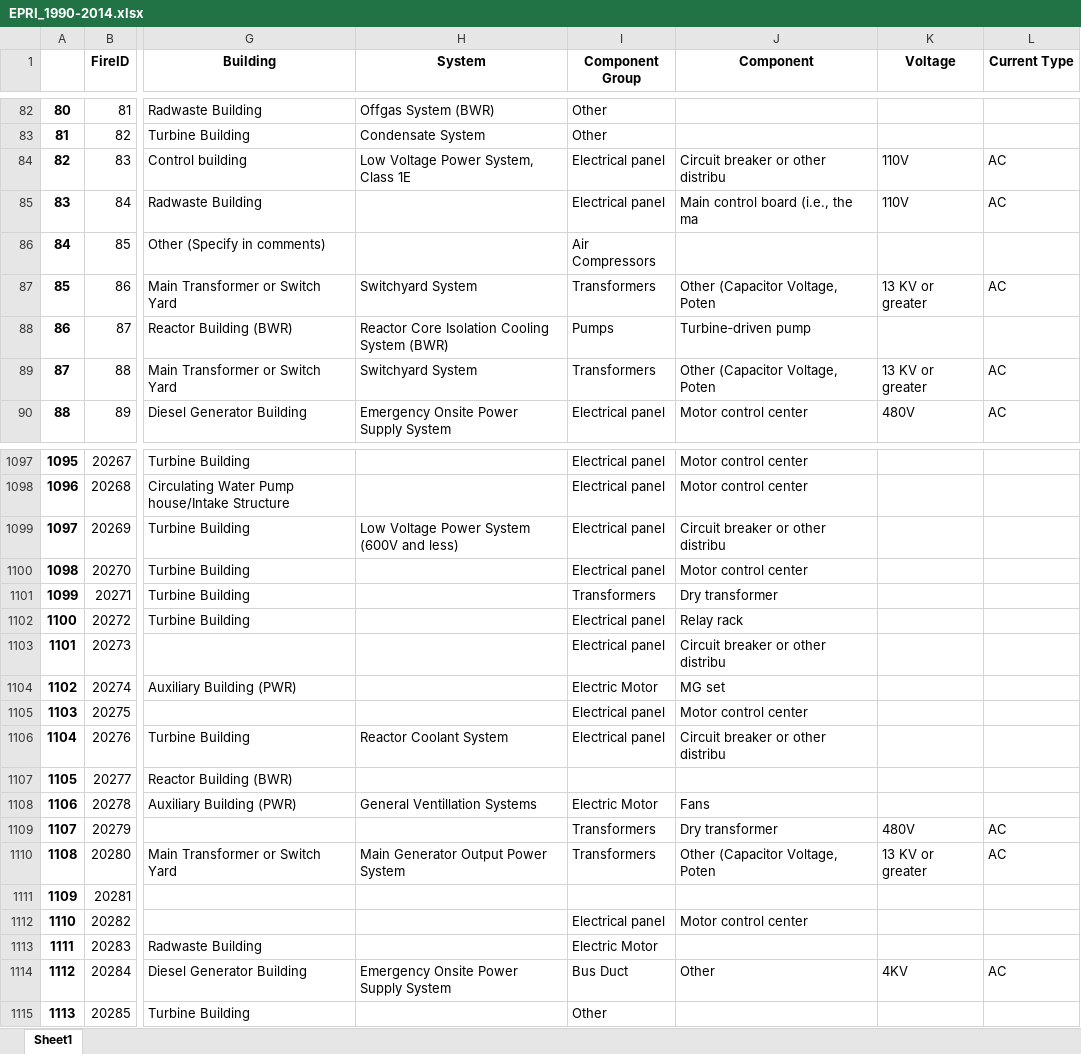
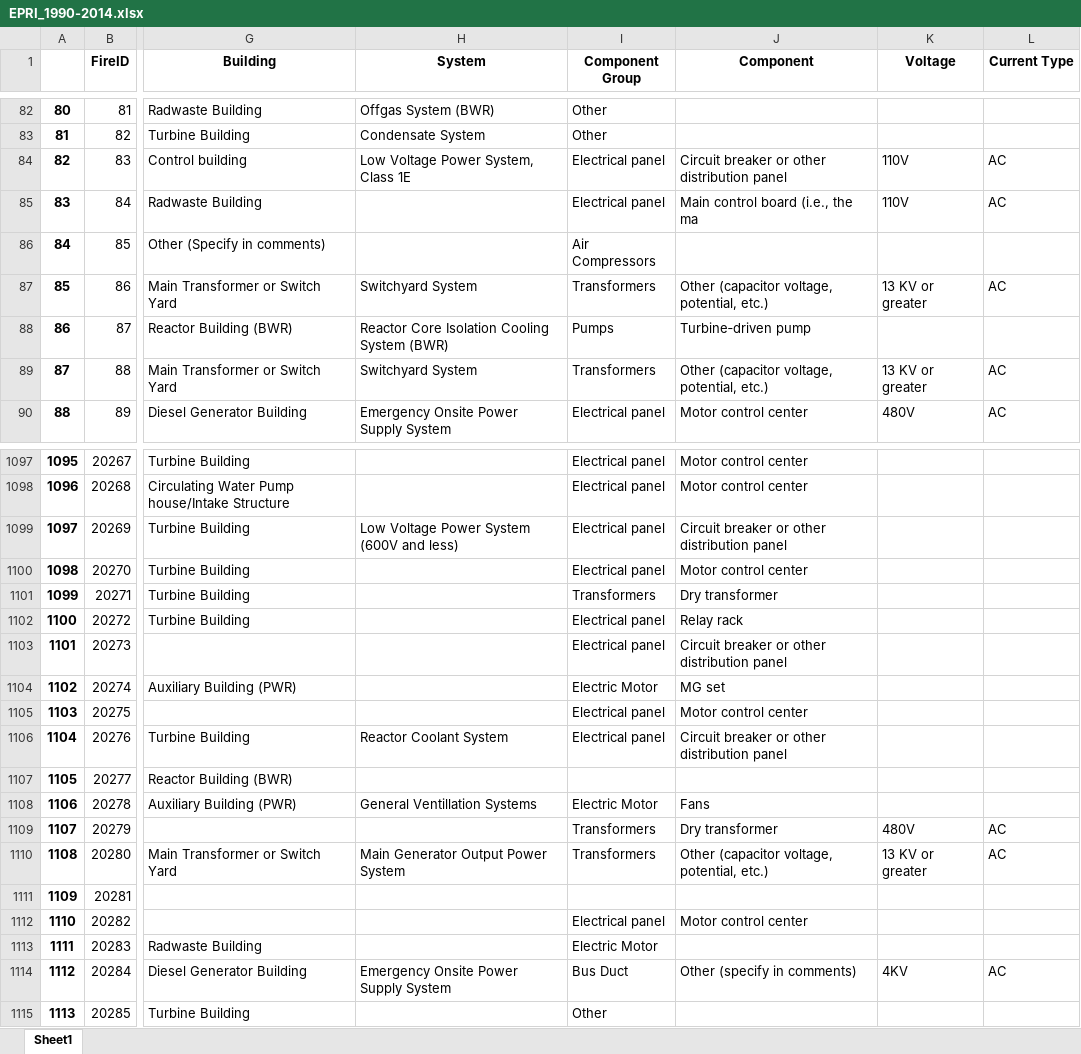
Before and after one commit to vtextremelab/EPRI-FEDB_DA, an Excel workbook: Updated Data/EPRI_1990-2014.xlsx, sheet Sheet1, drawn as a sheet; only a part is shown, gaps mark what is left out; values as stored, in another font and other column widths than the file's, no borders; the diff covers the shown part only; the diff names each change by its address in the sheet, - before the commit and + after, or states it on an @@ line.

```diff
--- a/Updated Data/EPRI_1990-2014.xlsx (sheet Sheet1)
+++ b/Updated Data/EPRI_1990-2014.xlsx (sheet Sheet1)
-J84 (Component): Circuit breaker or other distribu
+J84 (Component): Circuit breaker or other distribution panel
-J87 (Component): Other (Capacitor Voltage, Poten
+J87 (Component): Other (capacitor voltage, potential, etc.)
-J89 (Component): Other (Capacitor Voltage, Poten
+J89 (Component): Other (capacitor voltage, potential, etc.)
-J1099 (Component): Circuit breaker or other distribu
+J1099 (Component): Circuit breaker or other distribution panel
-J1103 (Component): Circuit breaker or other distribu
+J1103 (Component): Circuit breaker or other distribution panel
-J1106 (Component): Circuit breaker or other distribu
+J1106 (Component): Circuit breaker or other distribution panel
-J1110 (Component): Other (Capacitor Voltage, Poten
+J1110 (Component): Other (capacitor voltage, potential, etc.)
-J1114 (Component): Other
+J1114 (Component): Other (specify in comments)
```
Also changed, not shown: 181 edited cells elsewhere in this sheet, Updated Data/gas_type_form.xlsx, Updated Data/ins_types_forms.xlsx, 11 other files.
